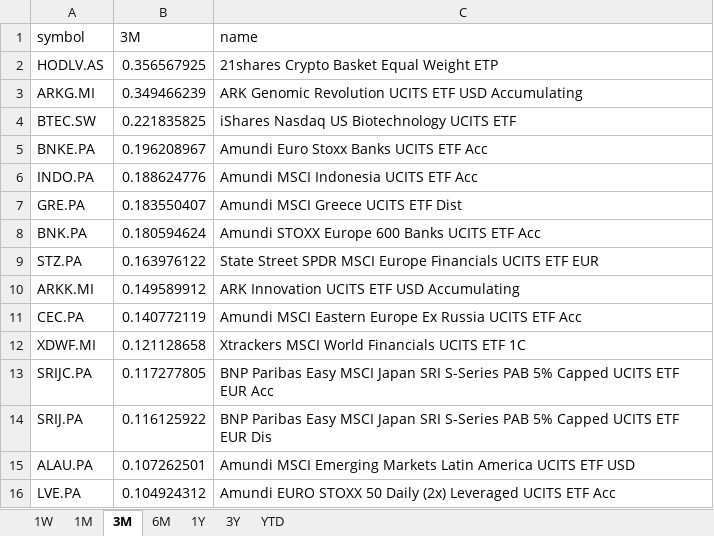
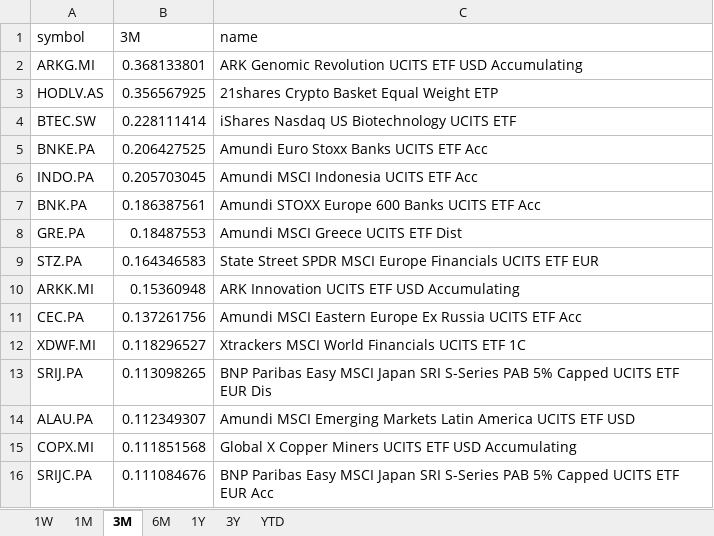
Before and after one commit to laceto/myfinance2, an Excel workbook: data/results/etf/returns_ranking.xlsx, sheet 3M, drawn as a sheet; values as stored, in another font and other column widths than the file's, no borders; removed rows and columns are numbered as before the commit, all else as after; the diff names each change by its address in the sheet, - before the commit and + after, or states it on an @@ line.

```diff
--- a/data/results/etf/returns_ranking.xlsx (sheet 3M)
+++ b/data/results/etf/returns_ranking.xlsx (sheet 3M)
+row 2: ARKG.MI | 0.368133801 | ARK Genomic Revolution UCITS ETF USD Accumulating
-row 3: ARKG.MI | 0.349466239 | ARK Genomic Revolution UCITS ETF USD Accumulating
-B4 (3M): 0.221835825
+B4 (3M): 0.228111414
-B5 (3M): 0.196208967
+B5 (3M): 0.206427525
-B6 (3M): 0.188624776
+B6 (3M): 0.205703045
-row 7: GRE.PA | 0.183550407 | Amundi MSCI Greece UCITS ETF Dist
-B7 (3M): 0.180594624
+B7 (3M): 0.186387561
+row 8: GRE.PA | 0.18487553 | Amundi MSCI Greece UCITS ETF Dist
-B9 (3M): 0.163976122
+B9 (3M): 0.164346583
-B10 (3M): 0.149589912
+B10 (3M): 0.15360948
-B11 (3M): 0.140772119
+B11 (3M): 0.137261756
-B12 (3M): 0.121128658
+B12 (3M): 0.118296527
-row 13: SRIJC.PA | 0.117277805 | BNP Paribas Easy MSCI Japan SRI S-Series PAB 5% Capped UCITS ETF EUR Acc
-B13 (3M): 0.116125922
+B13 (3M): 0.113098265
-B14 (3M): 0.107262501
+B14 (3M): 0.112349307
-row 16: LVE.PA | 0.104924312 | Amundi EURO STOXX 50 Daily (2x) Leveraged UCITS ETF Acc
+row 15: COPX.MI | 0.111851568 | Global X Copper Miners UCITS ETF USD Accumulating
+row 16: SRIJC.PA | 0.111084676 | BNP Paribas Easy MSCI Japan SRI S-Series PAB 5% Capped UCITS ETF EUR Acc
```
Also changed, not shown: sheet 1W, sheet 1M, sheet 6M, sheet 1Y, sheet 3Y, sheet YTD, 2 other files.
